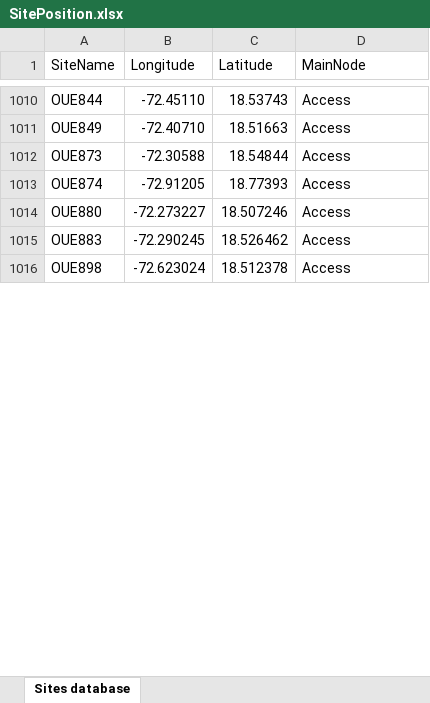
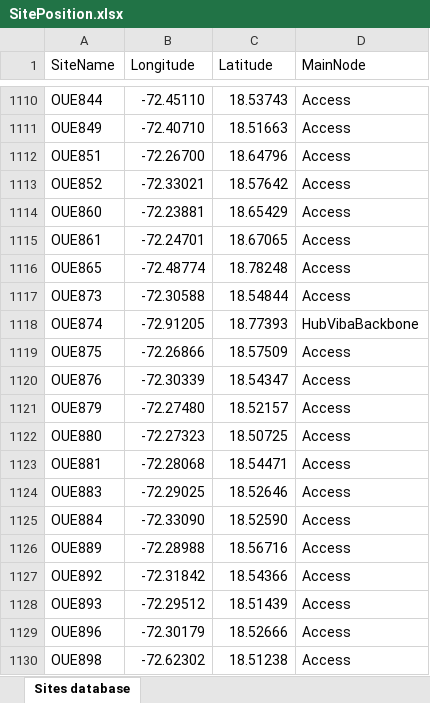
Before and after one commit to thang2507/HaitiMapOfConflict, an Excel workbook: data/SitePosition.xlsx, sheet Sites database, drawn as a sheet; only a part is shown, gaps mark what is left out; values as stored, in another font and other column widths than the file's, no cell formats; addresses are those after the commit; the diff covers the shown part only; the diff names each change by its address in the sheet, - before the commit and + after, or states it on an @@ line.

```diff
--- a/data/SitePosition.xlsx (sheet Sites database)
+++ b/data/SitePosition.xlsx (sheet Sites database)
+row 1112: OUE851 | -72.26700 | 18.64796 | Access
+row 1113: OUE852 | -72.33021 | 18.57642 | Access
+row 1114: OUE860 | -72.23881 | 18.65429 | Access
+row 1115: OUE861 | -72.24701 | 18.67065 | Access
+row 1116: OUE865 | -72.48774 | 18.78248 | Access
-D1118 (MainNode): Access
+D1118 (MainNode): HubVibaBackbone
+row 1119: OUE875 | -72.26866 | 18.57509 | Access
+row 1120: OUE876 | -72.30339 | 18.54347 | Access
+row 1121: OUE879 | -72.27480 | 18.52157 | Access
-B1122 (Longitude): -72.273227
+B1122 (Longitude): -72.27323
-C1122 (Latitude): 18.507246
+C1122 (Latitude): 18.50725
+row 1123: OUE881 | -72.28068 | 18.54471 | Access
-B1124 (Longitude): -72.290245
+B1124 (Longitude): -72.29025
-C1124 (Latitude): 18.526462
+C1124 (Latitude): 18.52646
+row 1125: OUE884 | -72.33090 | 18.52590 | Access
+row 1126: OUE889 | -72.28988 | 18.56716 | Access
+row 1127: OUE892 | -72.31842 | 18.54366 | Access
+row 1128: OUE893 | -72.29512 | 18.51439 | Access
+row 1129: OUE896 | -72.30179 | 18.52666 | Access
-B1130 (Longitude): -72.623024
+B1130 (Longitude): -72.62302
-C1130 (Latitude): 18.512378
+C1130 (Latitude): 18.51238
```
Also changed, not shown: 135 added rows, 3 removed rows and 104 edited cells elsewhere in this sheet, cell formats, data/BanditPosition.xlsx, data/PolicePosition.xlsx, 41 other files.
